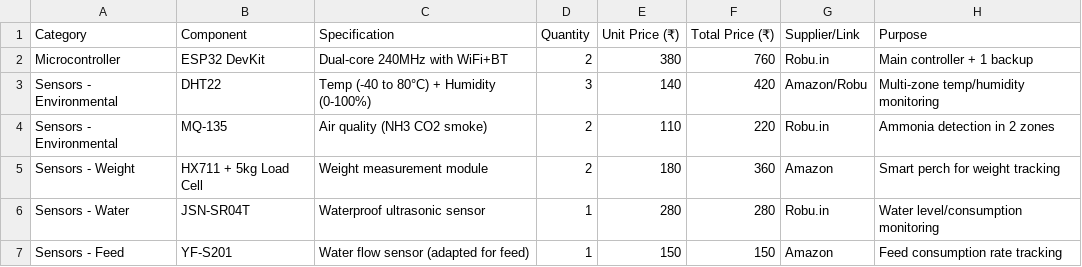
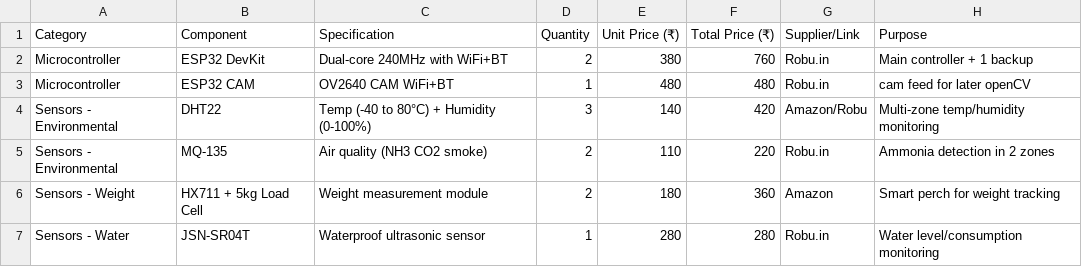
Before and after one commit to aditya27b/HackNest-SIH, a CSV file: BOM_HKNST.csv, drawn as a sheet; only a part is shown; the shorter side is filled out with more unchanged rows; the diff names each change by its address in the sheet, - before the commit and + after, or states it on an @@ line.

Commit message:
Update BOM with new components and pricing
Added new components including ESP32 CAM and updated quantities and prices for existing components.

```diff
--- a/BOM_HKNST.csv
+++ b/BOM_HKNST.csv
+row 3: Microcontroller | ESP32 CAM | OV2640 CAM WiFi+BT | 1 | 480 | 480 | Robu.in | cam feed for later openCV
```
